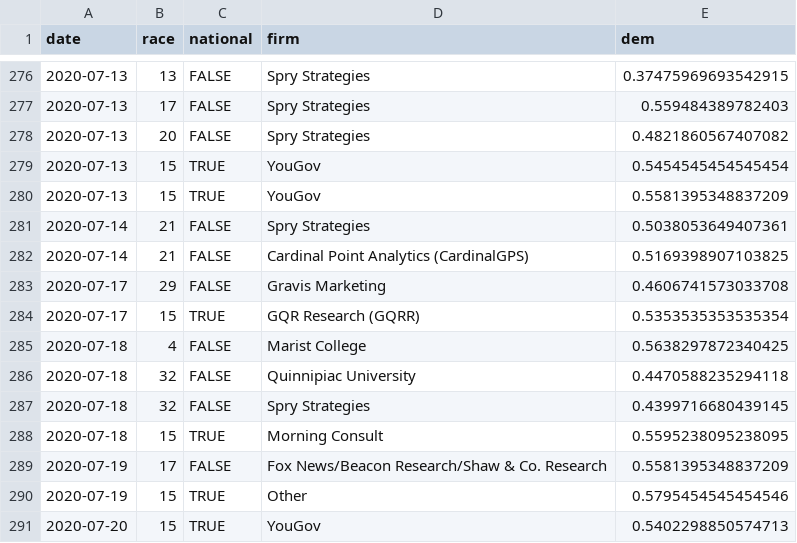
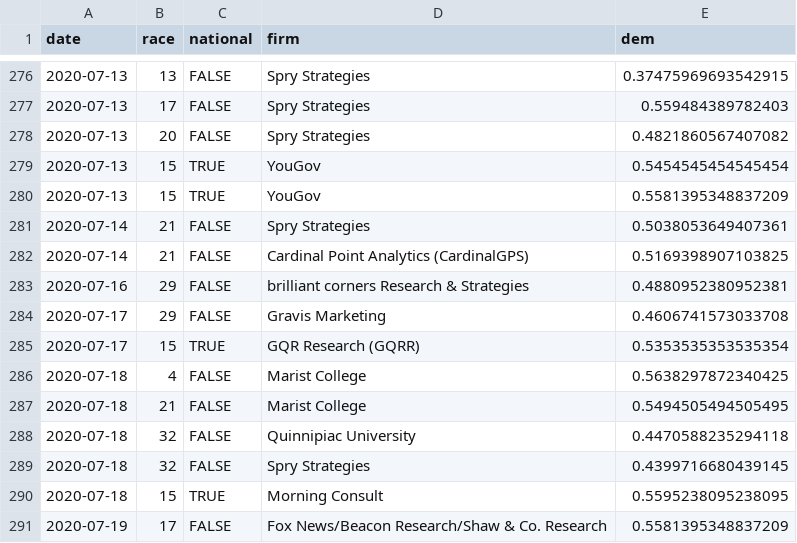
Before and after one commit to CoryMcCartan/senate, a CSV file: docs/polls.csv, drawn as a sheet; only a part is shown, gaps mark what is left out; the shorter side is filled out with more unchanged rows.

```diff
--- a/docs/polls.csv
+++ b/docs/polls.csv
@@ -282,2 +282,3 @@ date,race,national,firm,dem
 2020-07-14,21,FALSE,Cardinal Point Analytics (CardinalGPS),0.5169398907103825
+2020-07-16,29,FALSE,brilliant corners Research & Strategies,0.4880952380952381
 2020-07-17,29,FALSE,Gravis Marketing,0.4606741573033708
@@ -285,2 +286,3 @@ date,race,national,firm,dem
 2020-07-18,4,FALSE,Marist College,0.5638297872340425
+2020-07-18,21,FALSE,Marist College,0.5494505494505495
 2020-07-18,32,FALSE,Quinnipiac University,0.4470588235294118
```
Also changed, not shown: docs/history.csv, docs/race_history.csv, 2 other files.
